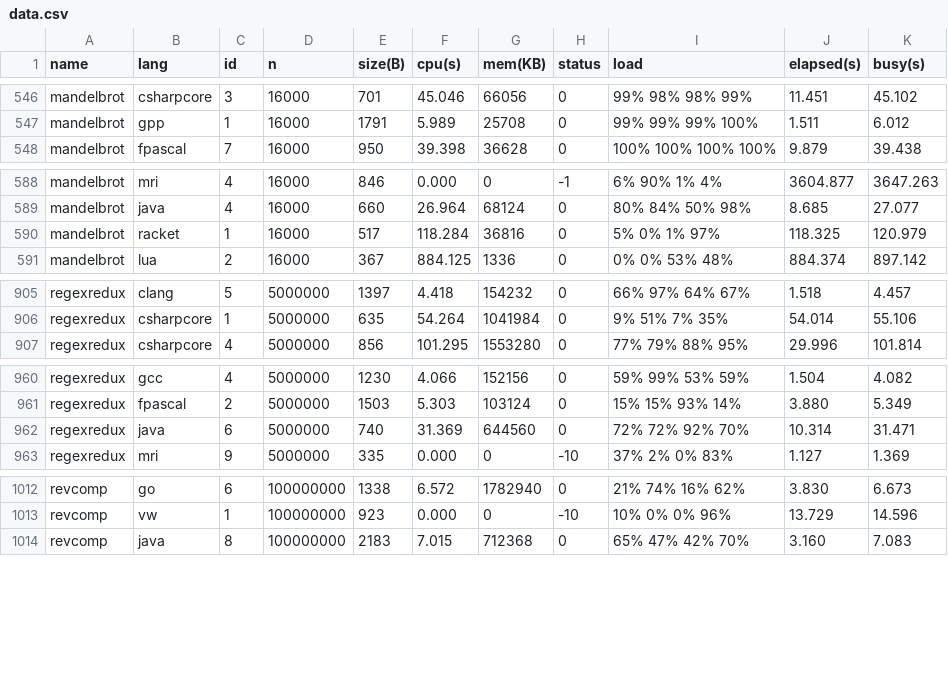
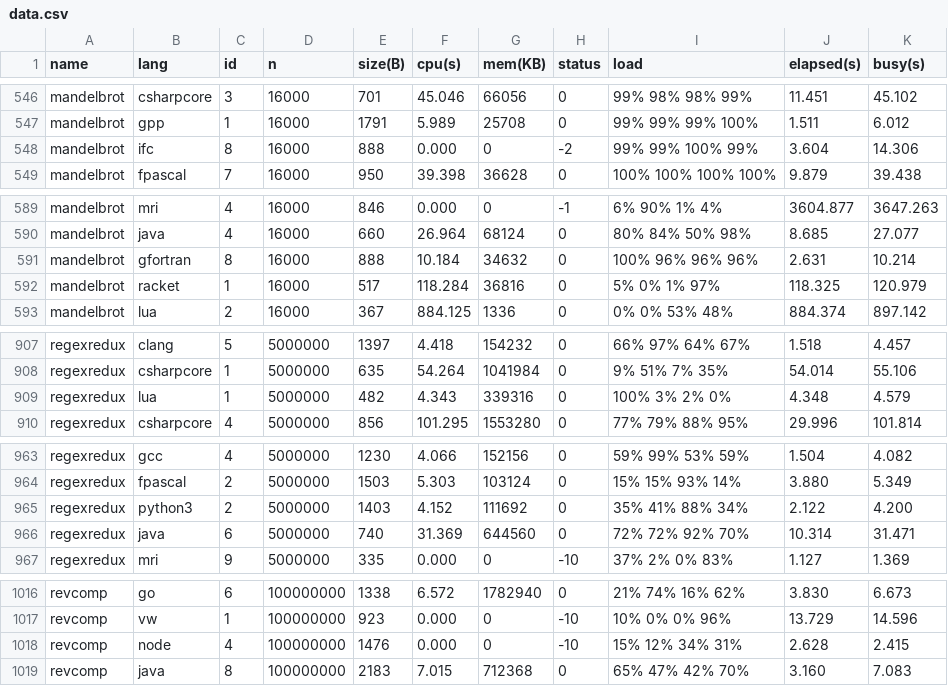
Before and after one commit to kirisky/benchmarks-game, a CSV file: public/data/data.csv, drawn as a sheet; only a part is shown, gaps mark what is left out; the diff covers the shown part only.

```diff
--- a/public/data/data.csv
+++ b/public/data/data.csv
@@ -547,2 +547,3 @@ mandelbrot,csharpcore,3,16000,701,45.046,66056,0,99% 98% 98% 99%,11.451,45.102
 mandelbrot,gpp,1,16000,1791,5.989,25708,0,99% 99% 99% 100%,1.511,6.012
+mandelbrot,ifc,8,16000,888,0.000,0,-2,99% 99% 100% 99%,3.604,14.306
 mandelbrot,fpascal,7,16000,950,39.398,36628,0,100% 100% 100% 100%,9.879,39.438
@@ -589,2 +590,3 @@ mandelbrot,mri,4,16000,846,0.000,0,-1,6% 90% 1% 4%,3604.877,3647.263
 mandelbrot,java,4,16000,660,26.964,68124,0,80% 84% 50% 98%,8.685,27.077
+mandelbrot,gfortran,8,16000,888,10.184,34632,0,100% 96% 96% 96%,2.631,10.214
 mandelbrot,racket,1,16000,517,118.284,36816,0,5% 0% 1% 97%,118.325,120.979
@@ -906,2 +908,3 @@ regexredux,clang,5,5000000,1397,4.418,154232,0,66% 97% 64% 67%,1.518,4.457
 regexredux,csharpcore,1,5000000,635,54.264,1041984,0,9% 51% 7% 35%,54.014,55.106
+regexredux,lua,1,5000000,482,4.343,339316,0,100% 3% 2% 0%,4.348,4.579
 regexredux,csharpcore,4,5000000,856,101.295,1553280,0,77% 79% 88% 95%,29.996,101.814
@@ -961,2 +964,3 @@ regexredux,gcc,4,5000000,1230,4.066,152156,0,59% 99% 53% 59%,1.504,4.082
 regexredux,fpascal,2,5000000,1503,5.303,103124,0,15% 15% 93% 14%,3.880,5.349
+regexredux,python3,2,5000000,1403,4.152,111692,0,35% 41% 88% 34%,2.122,4.200
 regexredux,java,6,5000000,740,31.369,644560,0,72% 72% 92% 70%,10.314,31.471
@@ -1013,2 +1017,3 @@ revcomp,go,6,100000000,1338,6.572,1782940,0,21% 74% 16% 62%,3.830,6.673
 revcomp,vw,1,100000000,923,0.000,0,-10,10% 0% 0% 96%,13.729,14.596
+revcomp,node,4,100000000,1476,0.000,0,-10,15% 12% 34% 31%,2.628,2.415
 revcomp,java,8,100000000,2183,7.015,712368,0,65% 47% 42% 70%,3.160,7.083
```
Also changed, not shown: 1 added row elsewhere in this file, public/data/alldata.csv, public/data/ndata.csv, 54 other files.
